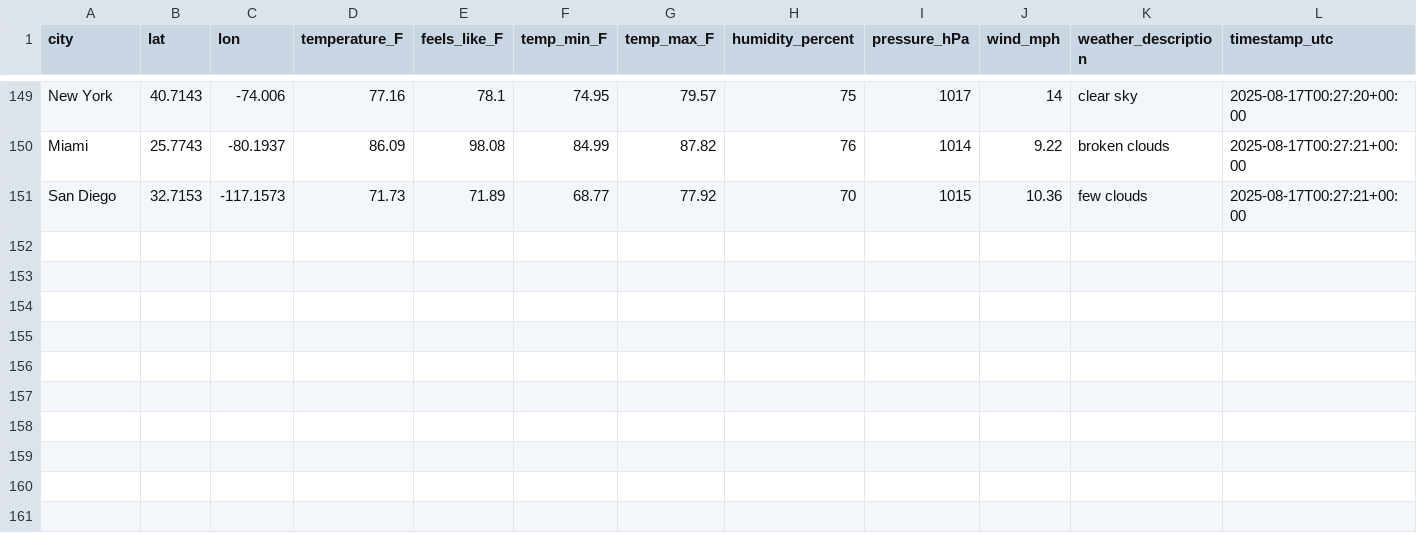
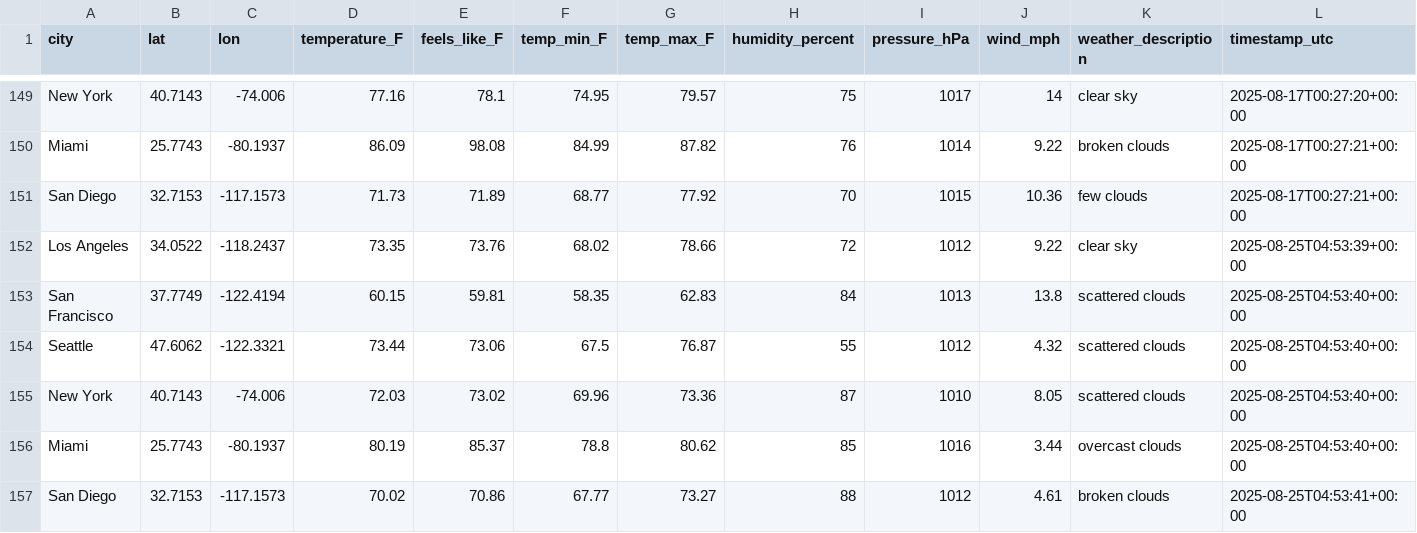
Before and after one commit to buildwithmanny/weather-api-dashboard-v2, a CSV file: data/weather_history.csv, drawn as a sheet; only a part is shown, gaps mark what is left out.

```diff
--- a/data/weather_history.csv
+++ b/data/weather_history.csv
@@ -151 +151,7 @@ Miami,25.7743,-80.1937,86.09,98.08,84.99,87.82,76,1014,9.22,broken clouds,2025-0
 San Diego,32.7153,-117.1573,71.73,71.89,68.77,77.92,70,1015,10.36,few clouds,2025-08-17T00:27:21+00:00
+Los Angeles,34.0522,-118.2437,73.35,73.76,68.02,78.66,72,1012,9.22,clear sky,2025-08-25T04:53:39+00:00
+San Francisco,37.7749,-122.4194,60.15,59.81,58.35,62.83,84,1013,13.8,scattered clouds,2025-08-25T04:53:40+00:00
+Seattle,47.6062,-122.3321,73.44,73.06,67.5,76.87,55,1012,4.32,scattered clouds,2025-08-25T04:53:40+00:00
+New York,40.7143,-74.006,72.03,73.02,69.96,73.36,87,1010,8.05,scattered clouds,2025-08-25T04:53:40+00:00
+Miami,25.7743,-80.1937,80.19,85.37,78.8,80.62,85,1016,3.44,overcast clouds,2025-08-25T04:53:40+00:00
+San Diego,32.7153,-117.1573,70.02,70.86,67.77,73.27,88,1012,4.61,broken clouds,2025-08-25T04:53:41+00:00
```
Also changed, not shown: 1 other file.
